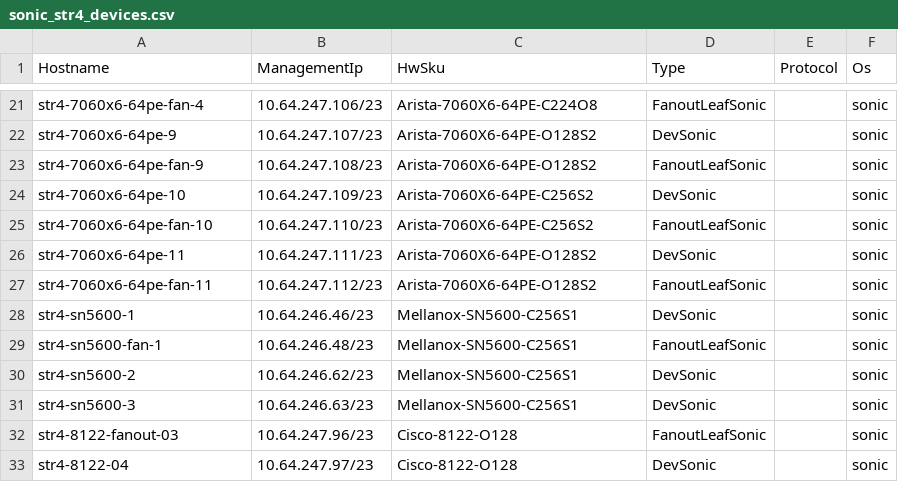
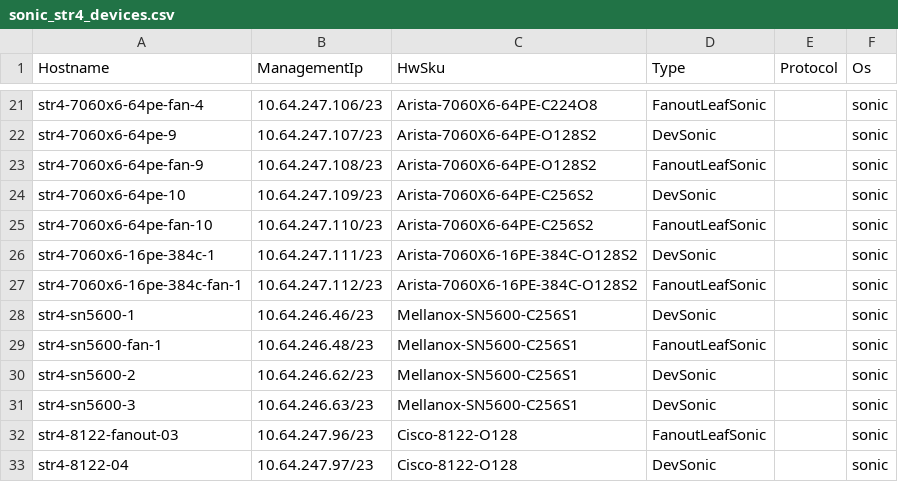
Before and after one commit to sonic-net/sonic-mgmt, a CSV file: ansible/files/sonic_str4_devices.csv, drawn as a sheet; only a part is shown, gaps mark what is left out.

```diff
--- a/ansible/files/sonic_str4_devices.csv
+++ b/ansible/files/sonic_str4_devices.csv
@@ -25,4 +25,4 @@ str4-7060x6-64pe-10,10.64.247.109/23,Arista-7060X6-64PE-C256S2,DevSonic,,sonic
 str4-7060x6-64pe-fan-10,10.64.247.110/23,Arista-7060X6-64PE-C256S2,FanoutLeafSonic,,sonic
-str4-7060x6-64pe-11,10.64.247.111/23,Arista-7060X6-64PE-O128S2,DevSonic,,sonic
-str4-7060x6-64pe-fan-11,10.64.247.112/23,Arista-7060X6-64PE-O128S2,FanoutLeafSonic,,sonic
+str4-7060x6-16pe-384c-1,10.64.247.111/23,Arista-7060X6-16PE-384C-O128S2,DevSonic,,sonic
+str4-7060x6-16pe-384c-fan-1,10.64.247.112/23,Arista-7060X6-16PE-384C-O128S2,FanoutLeafSonic,,sonic
 str4-sn5600-1,10.64.246.46/23,Mellanox-SN5600-C256S1,DevSonic,,sonic
```
Also changed, not shown: ansible/files/sonic_str4_links.csv.
